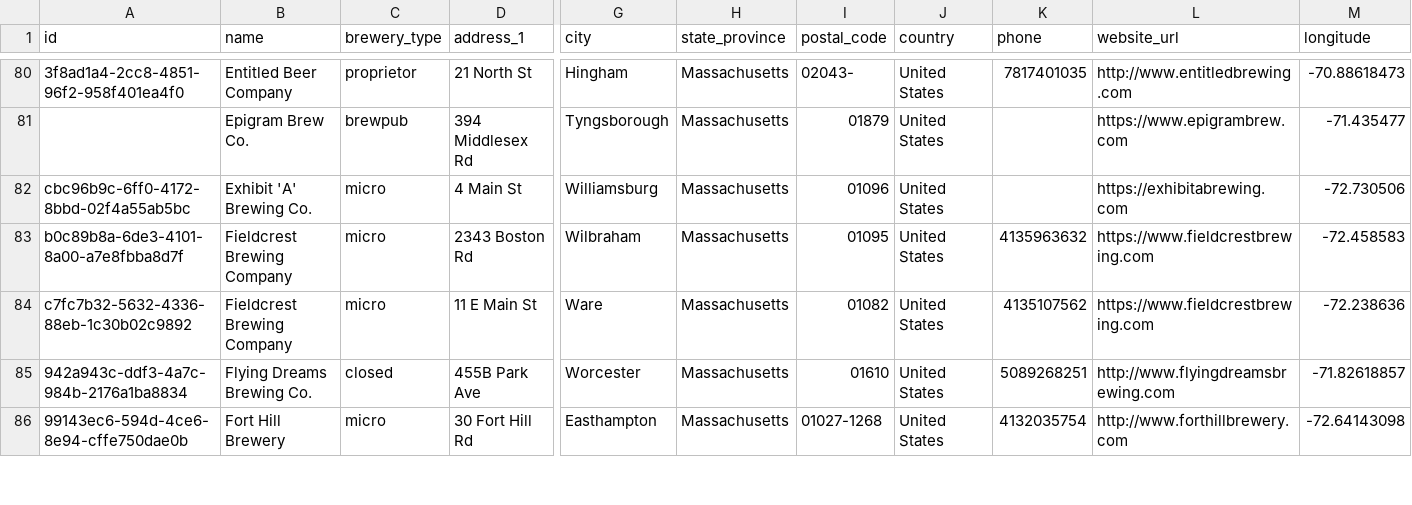
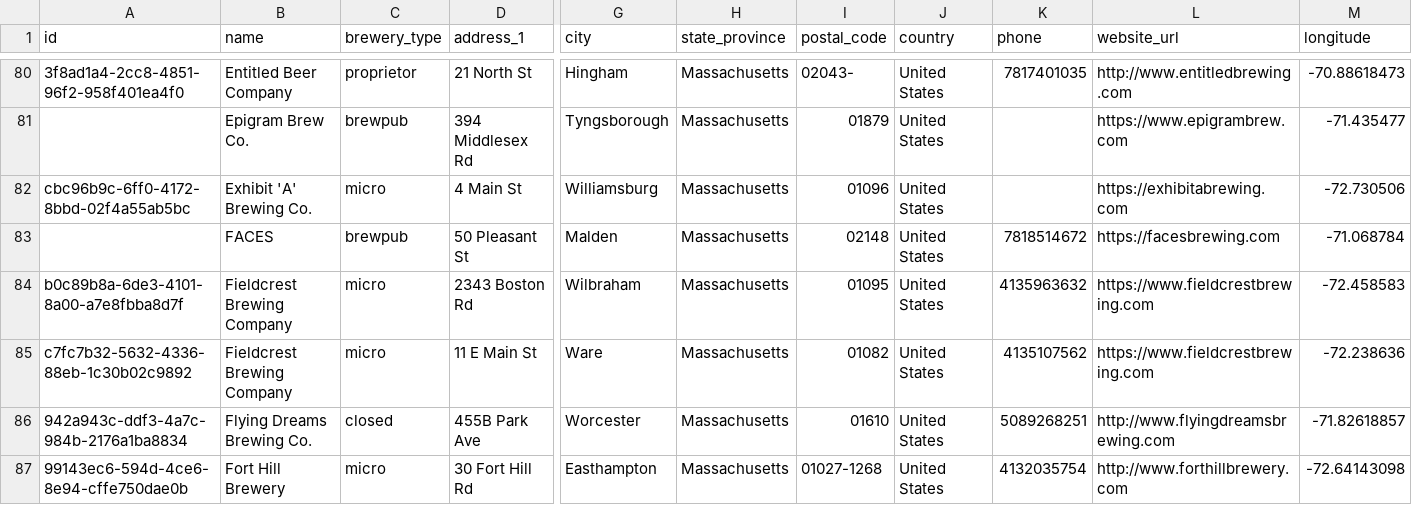
Before and after one commit to openbrewerydb/openbrewerydb, a CSV file: data/united-states/massachusetts.csv, drawn as a sheet; only a part is shown, gaps mark what is left out; rows hold the shown columns only; the diff names each change by its address in the sheet, - before the commit and + after, or states it on an @@ line.

Commit message:
Add FACES to massachusetts.csv

```diff
--- a/data/united-states/massachusetts.csv
+++ b/data/united-states/massachusetts.csv
+row 83:  | FACES | brewpub | 50 Pleasant St | Malden | Massachusetts | 02148 | United States | 7818514672 | https://facesbrewing.com | -71.068784
```
